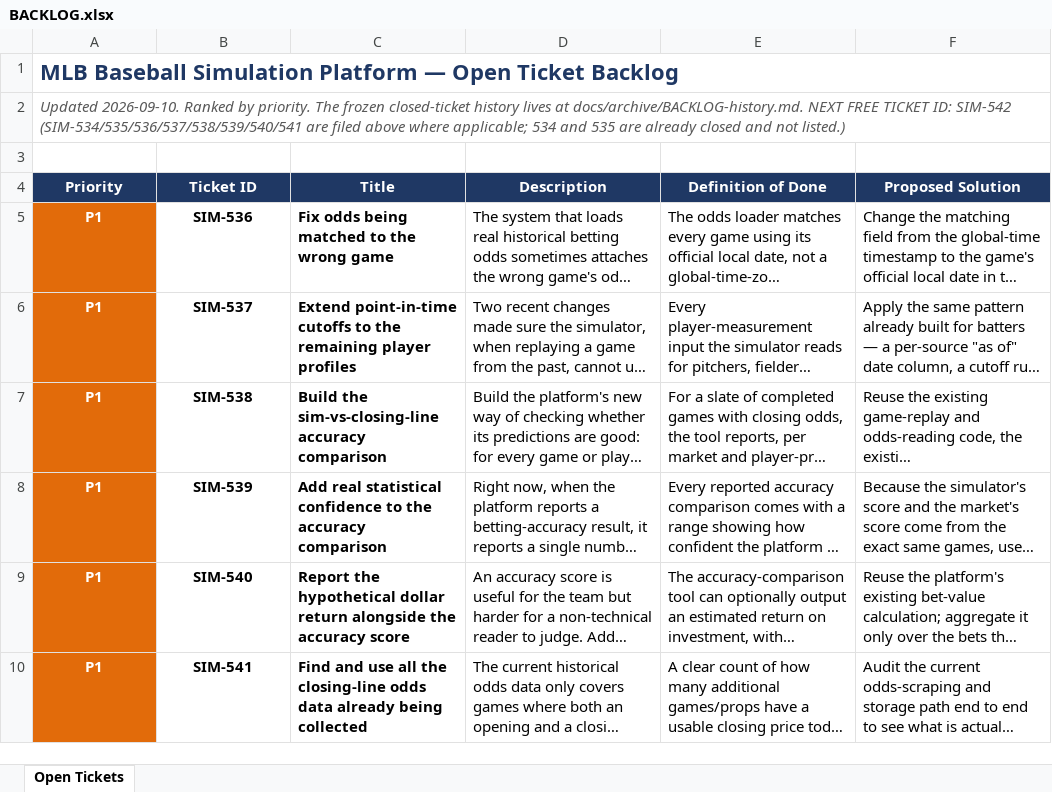
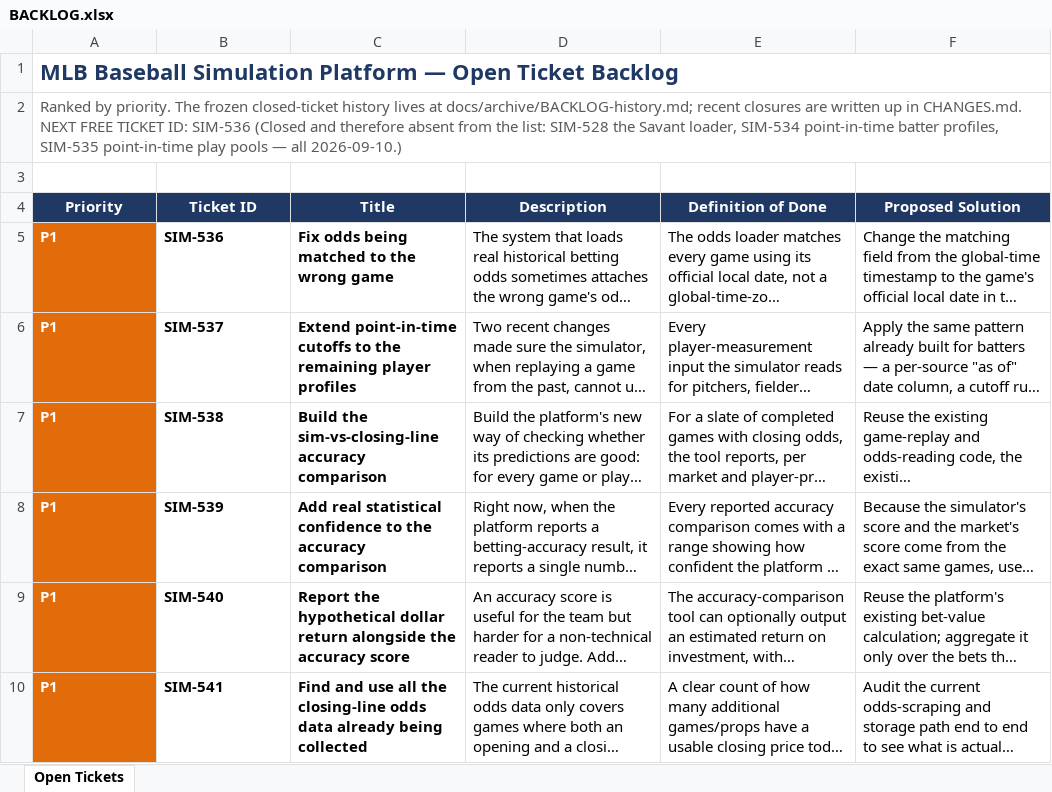
Before and after one commit to gmelick/baseball_simulator_v2, an Excel workbook: BACKLOG.xlsx, sheet Open Tickets, drawn as a sheet; only a part is shown; long unchanged cells end in …; values as stored, in another font and other column widths than the file's, no borders; table styles not drawn; the diff covers the shown part only; the diff names each change by its address in the sheet, - before the commit and + after, or states it on an @@ line.

```diff
--- a/BACKLOG.xlsx (sheet Open Tickets)
+++ b/BACKLOG.xlsx (sheet Open Tickets)
-A2 (Priority): Updated 2026-09-10. Ranked by priority. The frozen closed-ticket history lives at docs/archive/BACKLOG-history.md. NEXT FREE TICKET ID: SIM-542 (SIM-534/535/536/537/538/539/540/541 are filed above where applicable; 534 and 535 are already closed and not listed.)
+A2 (Priority): Ranked by priority. The frozen closed-ticket history lives at docs/archive/BACKLOG-history.md; recent closures are written up in CHANGES.md. NEXT FREE TICKET ID: SIM-536 (Closed and therefore absent from the list: SIM-528 the Savant loader, SIM-534 point-in-time batter profiles, SIM-535 point-in-time play pools — all 2026-09-10.)
-A2 italic: on
+A2 italic: off
-A5:B10 alignment: center
+A5:B10 alignment: left
```
Also changed, not shown: 1 removed row and cell formats elsewhere in this sheet, 1 other file.
